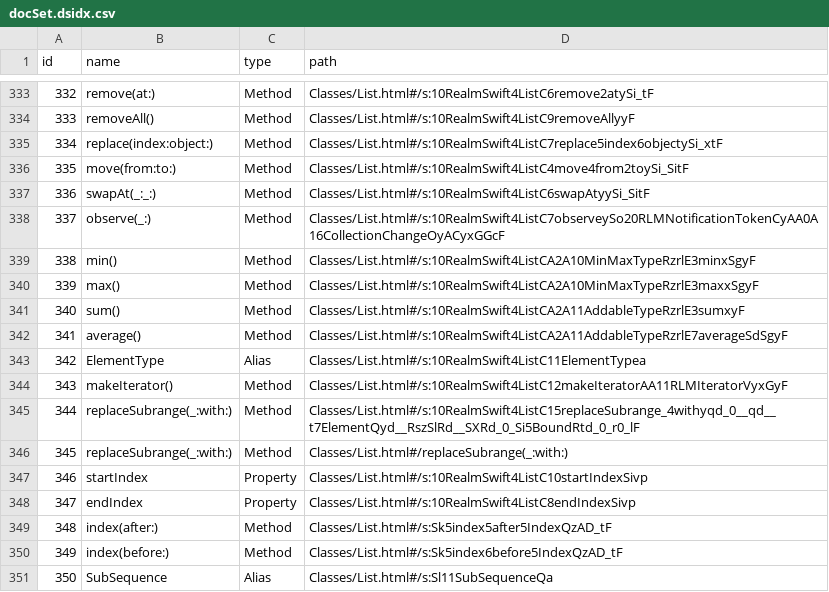
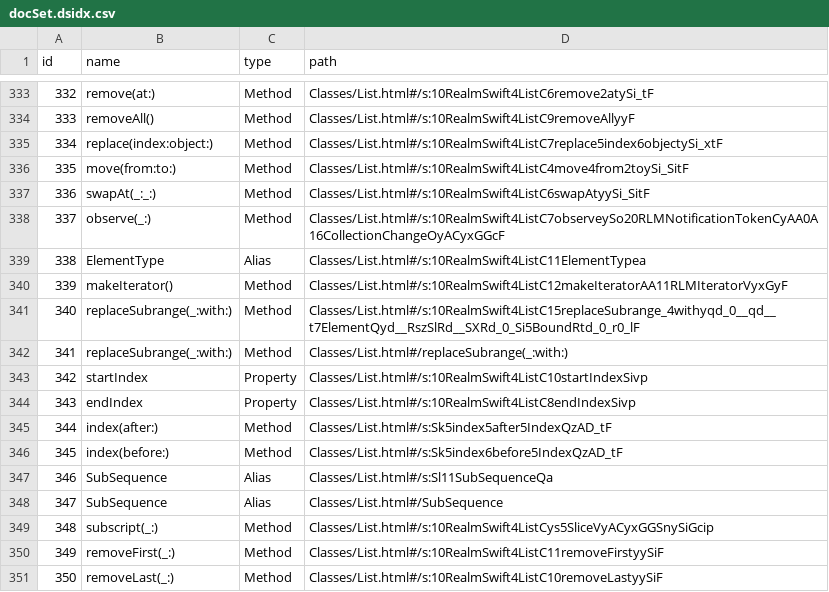
Before and after one commit to realm/jazzy-integration-specs, a CSV file: document_realm_swift/after/docs/docsets/RealmSwift.docset/Contents/Resources/docSet.dsidx.csv, drawn as a sheet; only a part is shown, gaps mark what is left out; the diff covers the shown part only.

Commit message:
updates for jf-conditional-extns
This commit is with the 'document conditional extensions' feature
enabled, showing user-visible changes where that happens.

```diff
--- a/document_realm_swift/after/docs/docsets/RealmSwift.docset/Contents/Resources/docSet.dsidx.csv
+++ b/document_realm_swift/after/docs/docsets/RealmSwift.docset/Contents/Resources/docSet.dsidx.csv
@@ -338,14 +338,14 @@ id,name,type,path
 337,observe(_:),Method,Classes/List.html#/s:10RealmSwift4ListC7observeySo20RLMNotificationTokenCyAA0A16CollectionChangeOyACyxGGcF
-338,min(),Method,Classes/List.html#/s:10RealmSwift4ListCA2A10MinMaxTypeRzrlE3minxSgyF
-339,max(),Method,Classes/List.html#/s:10RealmSwift4ListCA2A10MinMaxTypeRzrlE3maxxSgyF
-340,sum(),Method,Classes/List.html#/s:10RealmSwift4ListCA2A11AddableTypeRzrlE3sumxyF
-341,average(),Method,Classes/List.html#/s:10RealmSwift4ListCA2A11AddableTypeRzrlE7averageSdSgyF
-342,ElementType,Alias,Classes/List.html#/s:10RealmSwift4ListC11ElementTypea
-343,makeIterator(),Method,Classes/List.html#/s:10RealmSwift4ListC12makeIteratorAA11RLMIteratorVyxGyF
-344,replaceSubrange(_:with:),Method,Classes/List.html#/s:10RealmSwift4ListC15replaceSubrange_4withyqd_0__qd__t7ElementQyd__RszSlRd__SXRd_0_Si5BoundRtd_0_r0_lF
-345,replaceSubrange(_:with:),Method,Classes/List.html#/replaceSubrange(_:with:)
-346,startIndex,Property,Classes/List.html#/s:10RealmSwift4ListC10startIndexSivp
-347,endIndex,Property,Classes/List.html#/s:10RealmSwift4ListC8endIndexSivp
-348,index(after:),Method,Classes/List.html#/s:Sk5index5after5IndexQzAD_tF
-349,index(before:),Method,Classes/List.html#/s:Sk5index6before5IndexQzAD_tF
-350,SubSequence,Alias,Classes/List.html#/s:Sl11SubSequenceQa
+338,ElementType,Alias,Classes/List.html#/s:10RealmSwift4ListC11ElementTypea
+339,makeIterator(),Method,Classes/List.html#/s:10RealmSwift4ListC12makeIteratorAA11RLMIteratorVyxGyF
+340,replaceSubrange(_:with:),Method,Classes/List.html#/s:10RealmSwift4ListC15replaceSubrange_4withyqd_0__qd__t7ElementQyd__RszSlRd__SXRd_0_Si5BoundRtd_0_r0_lF
+341,replaceSubrange(_:with:),Method,Classes/List.html#/replaceSubrange(_:with:)
+342,startIndex,Property,Classes/List.html#/s:10RealmSwift4ListC10startIndexSivp
+343,endIndex,Property,Classes/List.html#/s:10RealmSwift4ListC8endIndexSivp
+344,index(after:),Method,Classes/List.html#/s:Sk5index5after5IndexQzAD_tF
+345,index(before:),Method,Classes/List.html#/s:Sk5index6before5IndexQzAD_tF
+346,SubSequence,Alias,Classes/List.html#/s:Sl11SubSequenceQa
+347,SubSequence,Alias,Classes/List.html#/SubSequence
+348,subscript(_:),Method,Classes/List.html#/s:10RealmSwift4ListCys5SliceVyACyxGGSnySiGcip
+349,removeFirst(_:),Method,Classes/List.html#/s:10RealmSwift4ListC11removeFirstyySiF
+350,removeLast(_:),Method,Classes/List.html#/s:10RealmSwift4ListC10removeLastyySiF
```
Also changed, not shown: 19 edited cells elsewhere in this file, 18 other files.
